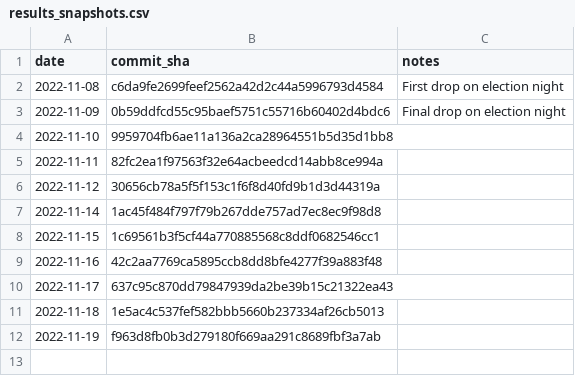
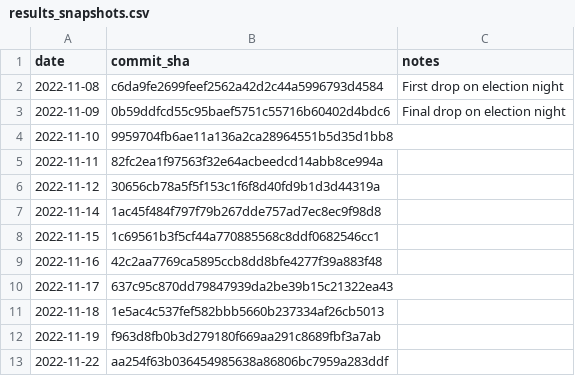
Before and after one commit to rdmurphy/scrape-la-county-election-results-2022, a CSV file: results_snapshots.csv, drawn as a sheet; the diff names each change by its address in the sheet, - before the commit and + after, or states it on an @@ line.

```diff
--- a/results_snapshots.csv
+++ b/results_snapshots.csv
+row 13: 2022-11-22 | aa254f63b036454985638a86806bc7959a283ddf
```
Also changed, not shown: counter_snapshots.csv, 3 other files.
